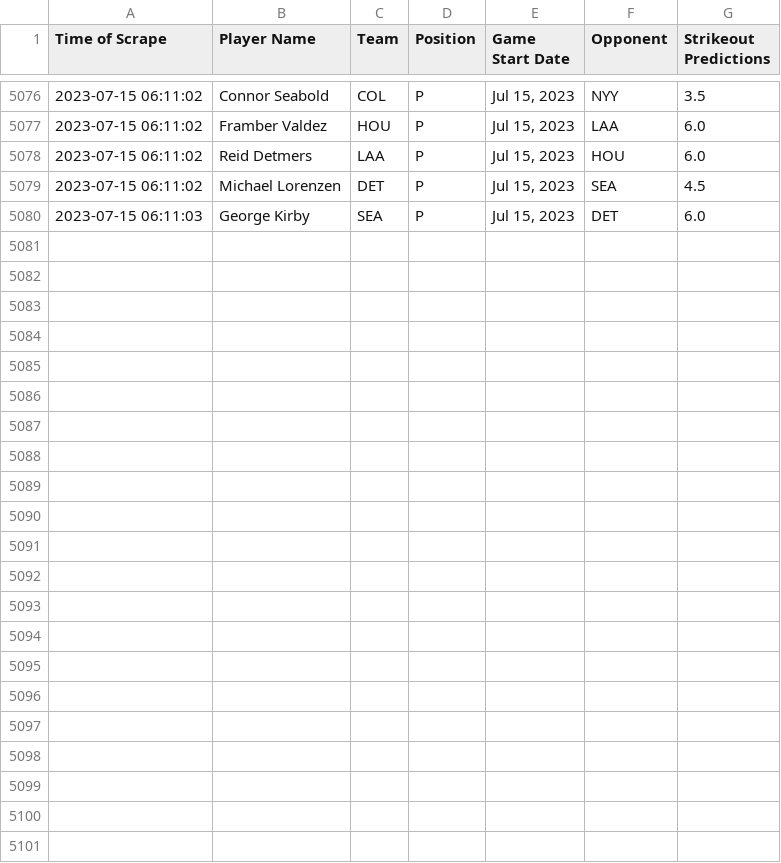
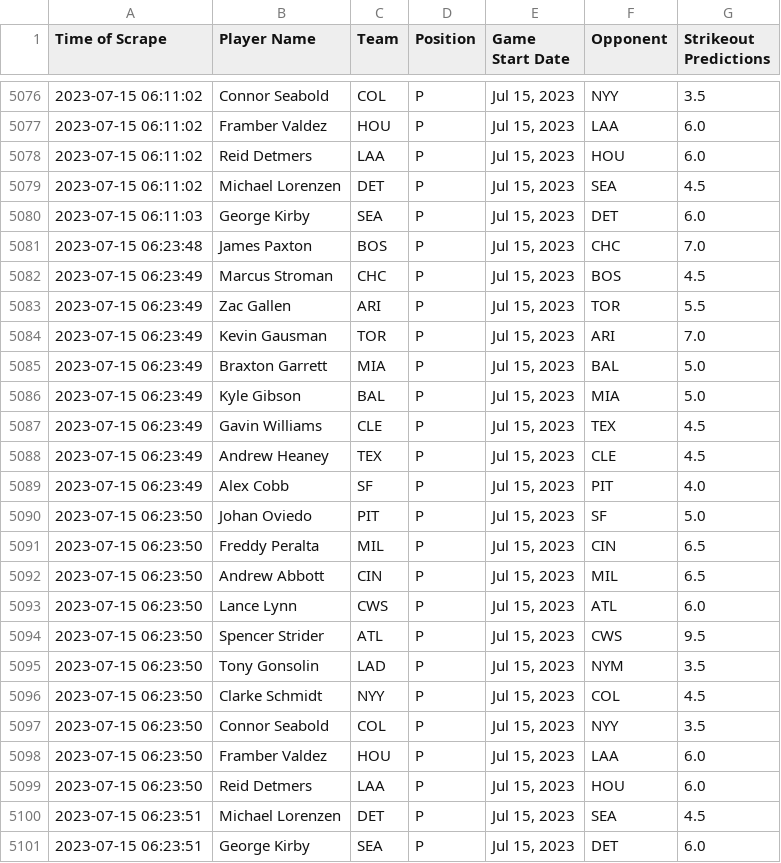
Before and after one commit to itsDarianNgo/prizepicks-strikeouts-scraper, a CSV file: data/prizepicks_mlb_pitcher_strikeouts.csv, drawn as a sheet; only a part is shown, gaps mark what is left out.

Commit message:
Update data

```diff
--- a/data/prizepicks_mlb_pitcher_strikeouts.csv
+++ b/data/prizepicks_mlb_pitcher_strikeouts.csv
@@ -5080 +5080,22 @@ Time of Scrape,Player Name,Team,Position,Game Start Date,Opponent,Strikeout Pred
 2023-07-15 06:11:03,George Kirby,SEA,P,"Jul 15, 2023",DET,6.0
+2023-07-15 06:23:48,James Paxton,BOS,P,"Jul 15, 2023",CHC,7.0
+2023-07-15 06:23:49,Marcus Stroman,CHC,P,"Jul 15, 2023",BOS,4.5
+2023-07-15 06:23:49,Zac Gallen,ARI,P,"Jul 15, 2023",TOR,5.5
+2023-07-15 06:23:49,Kevin Gausman,TOR,P,"Jul 15, 2023",ARI,7.0
+2023-07-15 06:23:49,Braxton Garrett,MIA,P,"Jul 15, 2023",BAL,5.0
+2023-07-15 06:23:49,Kyle Gibson,BAL,P,"Jul 15, 2023",MIA,5.0
+2023-07-15 06:23:49,Gavin Williams,CLE,P,"Jul 15, 2023",TEX,4.5
+2023-07-15 06:23:49,Andrew Heaney,TEX,P,"Jul 15, 2023",CLE,4.5
+2023-07-15 06:23:49,Alex Cobb,SF,P,"Jul 15, 2023",PIT,4.0
+2023-07-15 06:23:50,Johan Oviedo,PIT,P,"Jul 15, 2023",SF,5.0
+2023-07-15 06:23:50,Freddy Peralta,MIL,P,"Jul 15, 2023",CIN,6.5
+2023-07-15 06:23:50,Andrew Abbott,CIN,P,"Jul 15, 2023",MIL,6.5
+2023-07-15 06:23:50,Lance Lynn,CWS,P,"Jul 15, 2023",ATL,6.0
+2023-07-15 06:23:50,Spencer Strider,ATL,P,"Jul 15, 2023",CWS,9.5
+2023-07-15 06:23:50,Tony Gonsolin,LAD,P,"Jul 15, 2023",NYM,3.5
+2023-07-15 06:23:50,Clarke Schmidt,NYY,P,"Jul 15, 2023",COL,4.5
+2023-07-15 06:23:50,Connor Seabold,COL,P,"Jul 15, 2023",NYY,3.5
+2023-07-15 06:23:50,Framber Valdez,HOU,P,"Jul 15, 2023",LAA,6.0
+2023-07-15 06:23:50,Reid Detmers,LAA,P,"Jul 15, 2023",HOU,6.0
+2023-07-15 06:23:51,Michael Lorenzen,DET,P,"Jul 15, 2023",SEA,4.5
+2023-07-15 06:23:51,George Kirby,SEA,P,"Jul 15, 2023",DET,6.0
```
